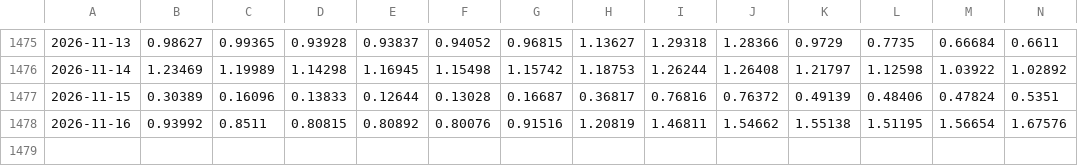
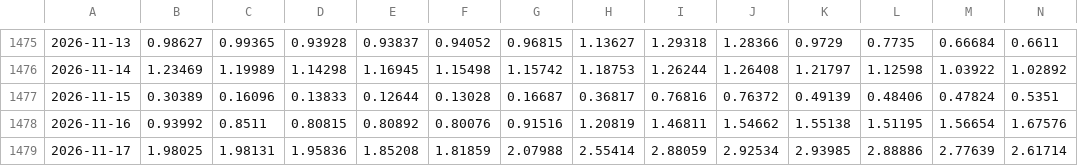
Before and after one commit to digidelcenternykoping-afk/Laddnattsapp, a CSV file: data/prices_SE3.csv, drawn as a sheet; only a part is shown, gaps mark what is left out; rows hold the shown columns only; the diff names each change by its address in the sheet, - before the commit and + after, or states it on an @@ line.

```diff
--- a/data/prices_SE3.csv
+++ b/data/prices_SE3.csv
+row 1479: 2026-11-17 | 1.98025 | 1.98131 | 1.95836 | 1.85208 | 1.81859 | 2.07988 | 2.55414 | 2.88059 | 2.92534 | 2.93985 | 2.88886 | 2.77639 | 2.61714
```
Also changed, not shown: 3 other files.
